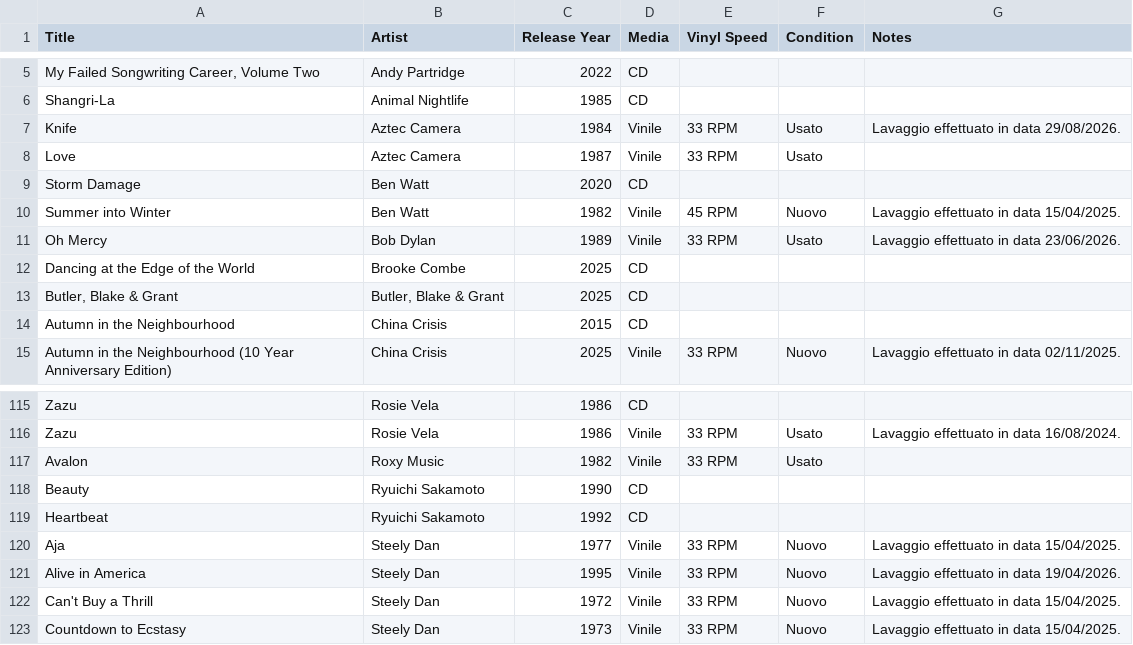
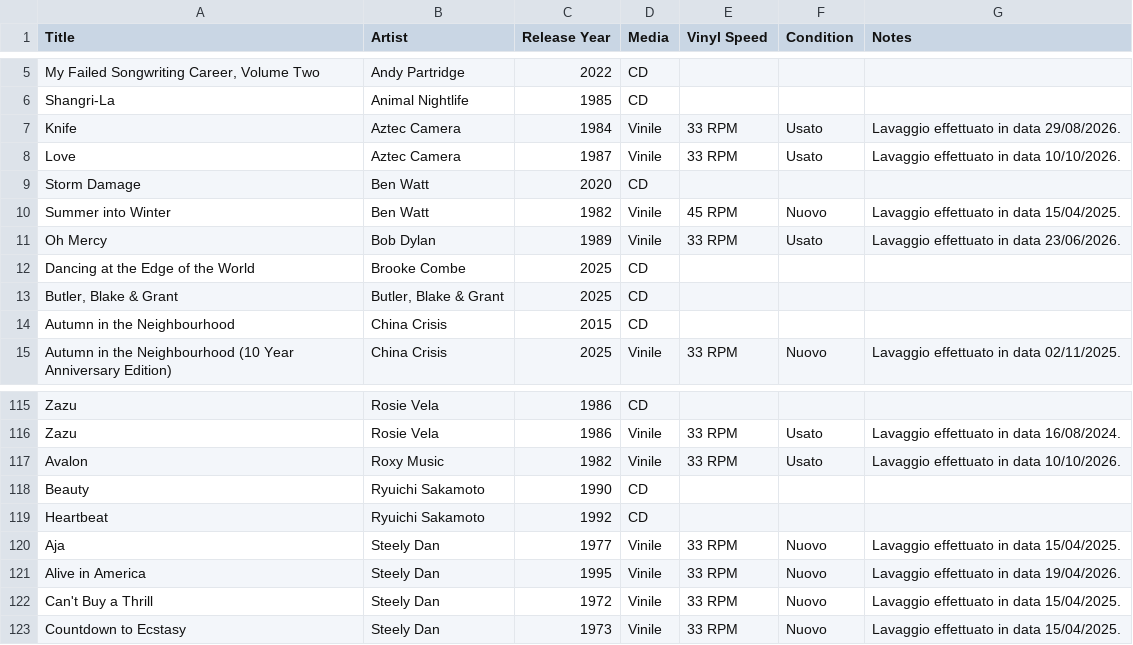
Before and after one commit to Burroughs7005/music-almanac, a CSV file: MusicBuddy.csv, drawn as a sheet; only a part is shown, gaps mark what is left out.

```diff
--- a/MusicBuddy.csv
+++ b/MusicBuddy.csv
@@ -7,3 +7,3 @@ Shangri-La;Animal Nightlife;1985;CD;;;
 Knife;Aztec Camera;1984;Vinile;33 RPM;Usato;Lavaggio effettuato in data 29/08/2026.
-Love;Aztec Camera;1987;Vinile;33 RPM;Usato;
+Love;Aztec Camera;1987;Vinile;33 RPM;Usato;Lavaggio effettuato in data 10/10/2026.
 Storm Damage;Ben Watt;2020;CD;;;
@@ -116,3 +116,3 @@ Zazu;Rosie Vela;1986;CD;;;
 Zazu;Rosie Vela;1986;Vinile;33 RPM;Usato;Lavaggio effettuato in data 16/08/2024.
-Avalon;Roxy Music;1982;Vinile;33 RPM;Usato;
+Avalon;Roxy Music;1982;Vinile;33 RPM;Usato;Lavaggio effettuato in data 10/10/2026.
 Beauty;Ryuichi Sakamoto;1990;CD;;;
```
Also changed, not shown: 4 other files.
